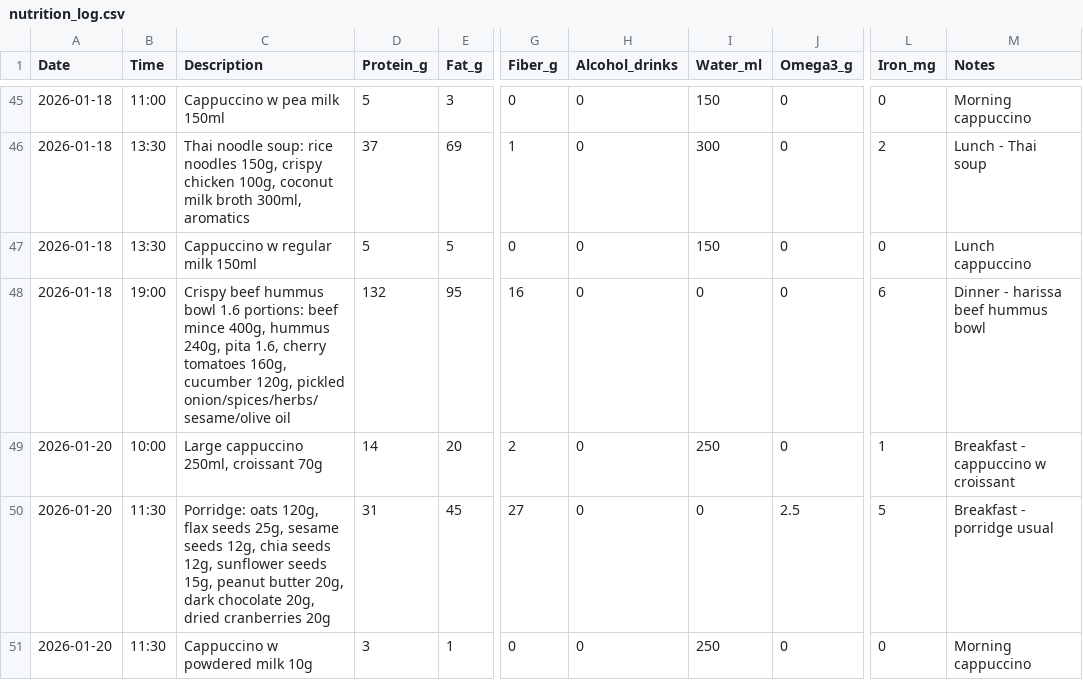
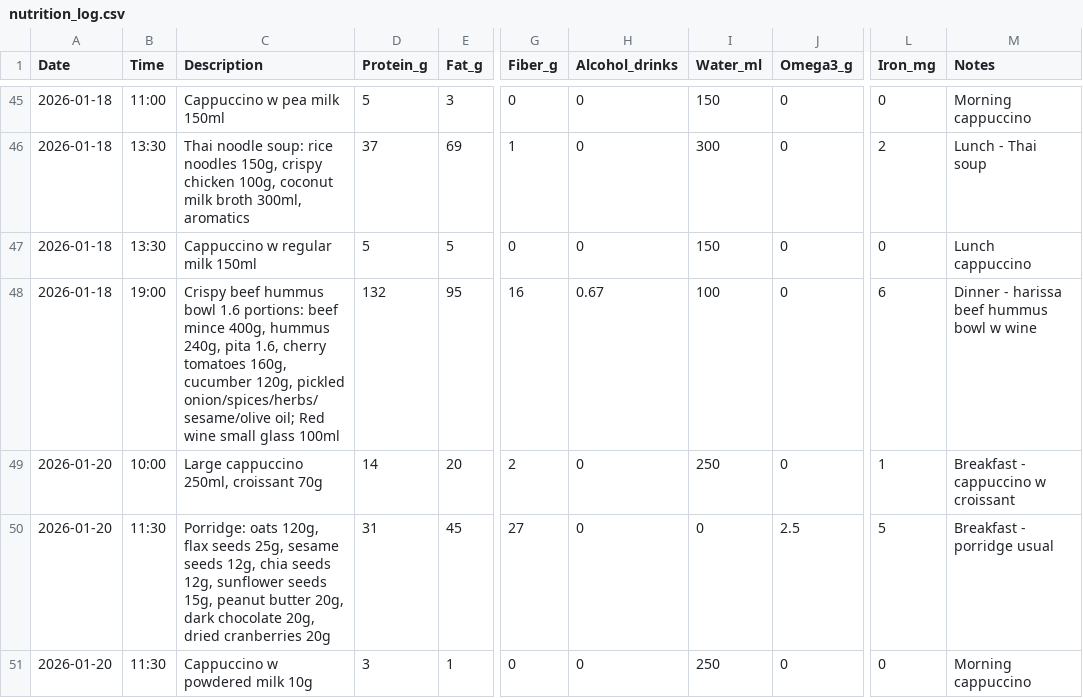
Before and after one commit to ray752/cooking_friend, a CSV file: nutrition_log.csv, drawn as a sheet; only a part is shown, gaps mark what is left out; the diff names each change by its address in the sheet, - before the commit and + after, or states it on an @@ line.

Commit message:
Add small red wine glass (100ml = 0.67 drinks) to Sunday 18.01 dinner

```diff
--- a/nutrition_log.csv
+++ b/nutrition_log.csv
-C48 (Description): …pickled onion/spices/herbs/sesame/olive oil
+C48 (Description): …pickled onion/spices/herbs/sesame/olive oil; Red wine small glass 100ml
-H48 (Alcohol_drinks): 0
+H48 (Alcohol_drinks): 0.67
-I48 (Water_ml): 0
+I48 (Water_ml): 100
-M48 (Notes): Dinner - harissa beef hummus bowl
+M48 (Notes): Dinner - harissa beef hummus bowl w wine
```
